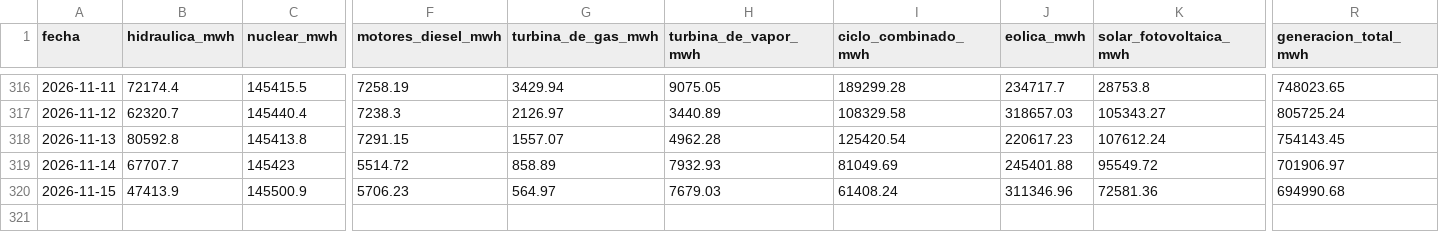
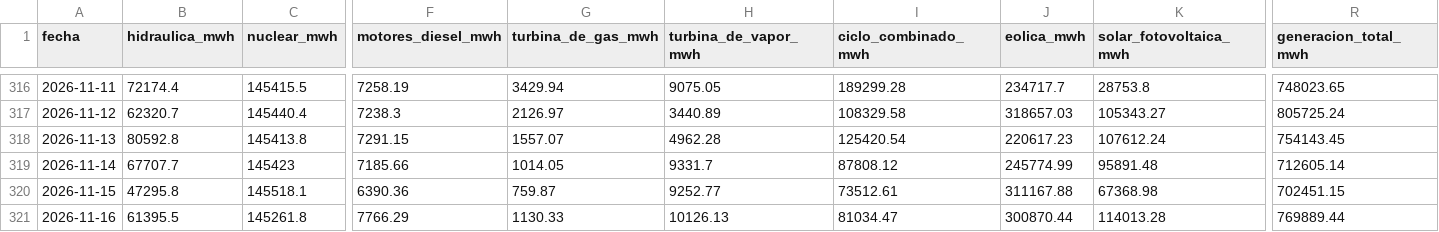
Before and after one commit to JosebaDG/Pvpc-bridge, a CSV file: datos/historico/generacion_diaria/2026.csv, drawn as a sheet; only a part is shown, gaps mark what is left out; rows hold the shown columns only; the diff covers the shown part only; the diff names each change by its address in the sheet, - before the commit and + after, or states it on an @@ line.

```diff
--- a/datos/historico/generacion_diaria/2026.csv
+++ b/datos/historico/generacion_diaria/2026.csv
-F319 (motores_diesel_mwh): 5514.72
+F319 (motores_diesel_mwh): 7185.66
-G319 (turbina_de_gas_mwh): 858.89
+G319 (turbina_de_gas_mwh): 1014.05
-H319 (turbina_de_vapor_mwh): 7932.93
+H319 (turbina_de_vapor_mwh): 9331.7
-I319 (ciclo_combinado_mwh): 81049.69
+I319 (ciclo_combinado_mwh): 87808.12
-J319 (eolica_mwh): 245401.88
+J319 (eolica_mwh): 245774.99
-K319 (solar_fotovoltaica_mwh): 95549.72
+K319 (solar_fotovoltaica_mwh): 95891.48
-R319 (generacion_total_mwh): 701906.97
+R319 (generacion_total_mwh): 712605.14
-B320 (hidraulica_mwh): 47413.9
+B320 (hidraulica_mwh): 47295.8
-C320 (nuclear_mwh): 145500.9
+C320 (nuclear_mwh): 145518.1
-F320 (motores_diesel_mwh): 5706.23
+F320 (motores_diesel_mwh): 6390.36
-G320 (turbina_de_gas_mwh): 564.97
+G320 (turbina_de_gas_mwh): 759.87
-H320 (turbina_de_vapor_mwh): 7679.03
+H320 (turbina_de_vapor_mwh): 9252.77
-I320 (ciclo_combinado_mwh): 61408.24
+I320 (ciclo_combinado_mwh): 73512.61
-J320 (eolica_mwh): 311346.96
+J320 (eolica_mwh): 311167.88
-K320 (solar_fotovoltaica_mwh): 72581.36
+K320 (solar_fotovoltaica_mwh): 67368.98
-R320 (generacion_total_mwh): 694990.68
+R320 (generacion_total_mwh): 702451.15
+row 321: 2026-11-16 | 61395.5 | 145261.8 | 7766.29 | 1130.33 | 10126.13 | 81034.47 | 300870.44 | 114013.28 | 769889.44
```
Also changed, not shown: 5 edited cells elsewhere in this file, datos/consultas/registro_descargas.csv, datos/historico/pvpc_peninsula_horario/2026.csv, 6 other files.
